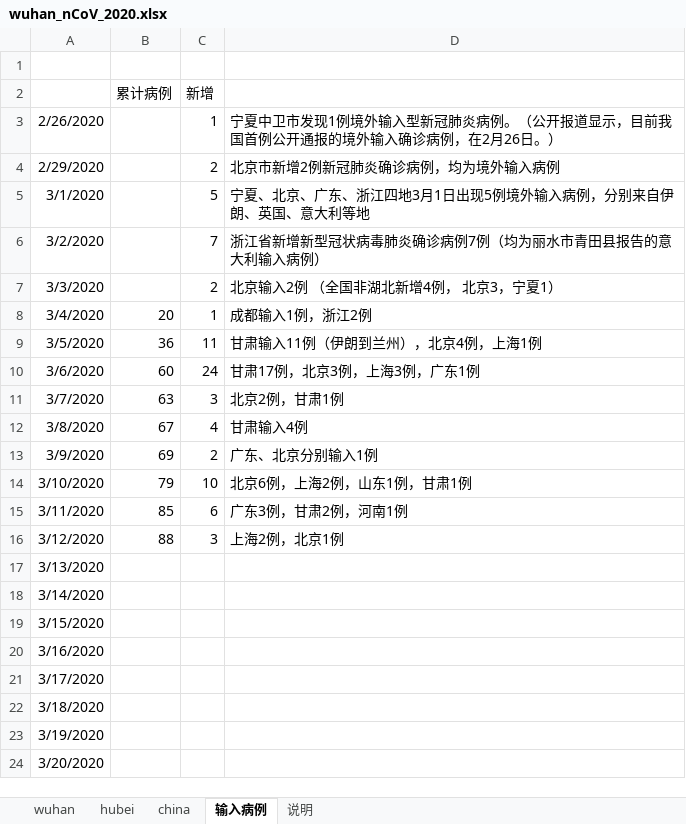
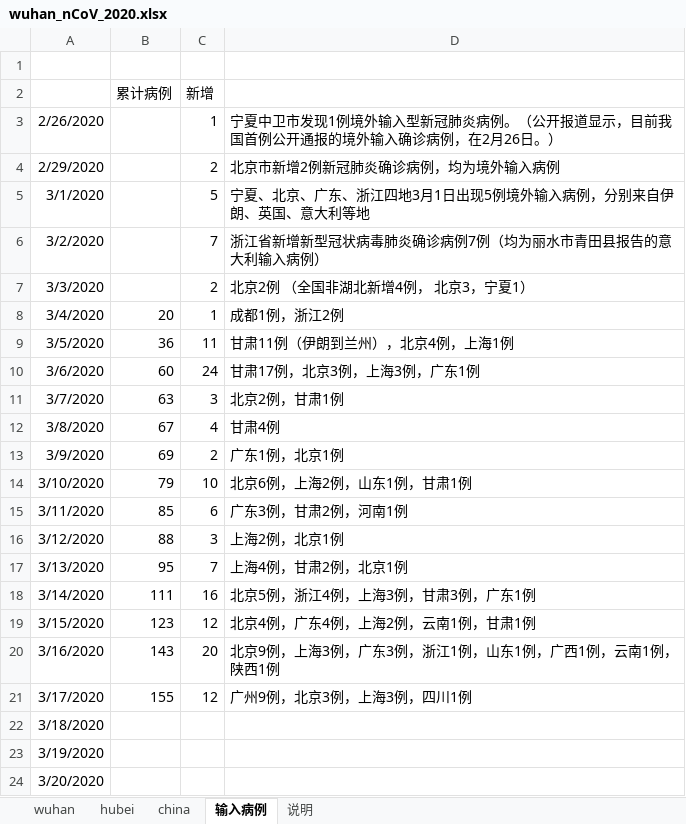
Before and after one commit to 3082455059/nCoV-SIR, an Excel workbook: wuhan_nCoV_2020.xlsx, sheet 输入病例, drawn as a sheet; values as stored, in another font and other column widths than the file's, no borders; the diff names each change by its address in the sheet, - before the commit and + after, or states it on an @@ line.

```diff
--- a/wuhan_nCoV_2020.xlsx (sheet 输入病例)
+++ b/wuhan_nCoV_2020.xlsx (sheet 输入病例)
-D7: 北京输入2例 （全国非湖北新增4例， 北京3，宁夏1）
+D7: 北京2例 （全国非湖北新增4例， 北京3，宁夏1）
-D8: 成都输入1例，浙江2例
+D8: 成都1例，浙江2例
-D9: 甘肃输入11例（伊朗到兰州），北京4例，上海1例
+D9: 甘肃11例（伊朗到兰州），北京4例，上海1例
-D12: 甘肃输入4例
+D12: 甘肃4例
-D13: 广东、北京分别输入1例
+D13: 广东1例，北京1例
-B17: (empty)
+B17: 95
-C17: (empty)
+C17: 7
-D17: (empty)
+D17: 上海4例，甘肃2例，北京1例
-B18: (empty)
+B18: 111
-C18: (empty)
+C18: 16
-D18: (empty)
+D18: 北京5例，浙江4例，上海3例，甘肃3例，广东1例
-B19: (empty)
+B19: 123
-C19: (empty)
+C19: 12
-D19: (empty)
+D19: 北京4例，广东4例，上海2例，云南1例，甘肃1例
-B20: (empty)
+B20: 143
-C20: (empty)
+C20: 20
-D20: (empty)
+D20: 北京9例，上海3例，广东3例，浙江1例，山东1例，广西1例，云南1例，陕西1例
-B21: (empty)
+B21: 155
-C21: (empty)
+C21: 12
-D21: (empty)
+D21: 广州9例，北京3例，上海3例，四川1例
```
Also changed, not shown: sheet hubei, sheet wuhan, sheet china.
